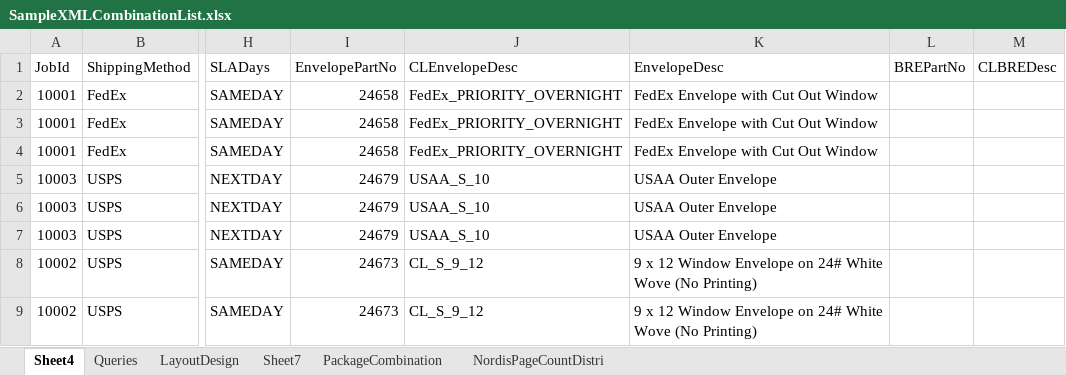
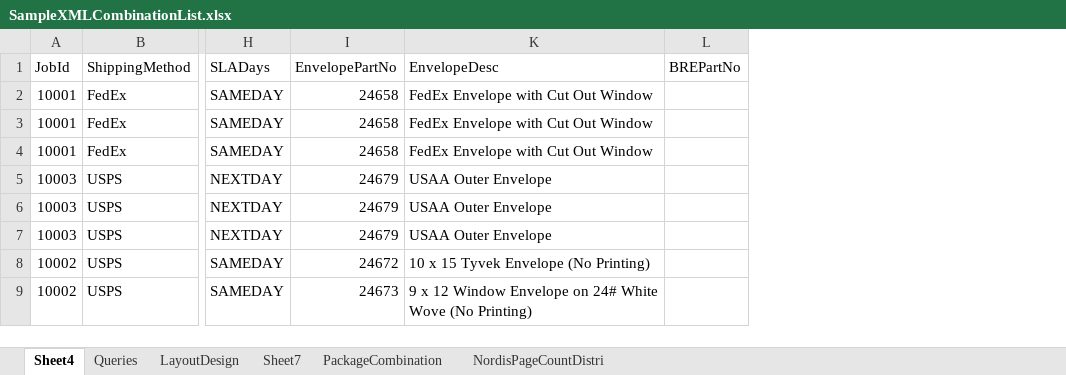
Before and after one commit to kaushikraj302000-glitch/AuthoMail-Cotality, an Excel workbook: docs/Misc/SampleXMLCombinationList.xlsx, sheet Sheet4, drawn as a sheet; only a part is shown, gaps mark what is left out; values as stored, in another font and other column widths than the file's, no borders; removed rows and columns are numbered as before the commit, all else as after; the diff covers the shown part only; the diff names each change by its address in the sheet, - before the commit and + after, or states it on an @@ line.

Commit message:
Code added for using print location based on print trail
Sample excel updated with new envelope part number

```diff
--- a/docs/Misc/SampleXMLCombinationList.xlsx (sheet Sheet4)
+++ b/docs/Misc/SampleXMLCombinationList.xlsx (sheet Sheet4)
@@ column J (CLEnvelopeDesc) hidden, rows 2-9: FedEx_PRIORITY_OVERNIGHT | FedEx_PRIORITY_OVERNIGHT | FedEx_PRIORITY_OVERNIGHT | USAA_S_10 | USAA_S_10 | USAA_S_10 | CL_S_9_12 | CL_S_9_12 @@
@@ column M (CLBREDesc) hidden, empty @@
-I8 (EnvelopePartNo): 24673
+I8 (EnvelopePartNo): 24672
-K8 (EnvelopeDesc): 9 x 12 Window Envelope on 24# White Wove (No Printing)
+K8 (EnvelopeDesc): 10 x 15 Tyvek Envelope (No Printing)
```
Also changed, not shown: 6 added rows and 28 edited cells elsewhere in this sheet, sheet PackageCombination, formulas that keep their value, hidden cells, 3 other files.
